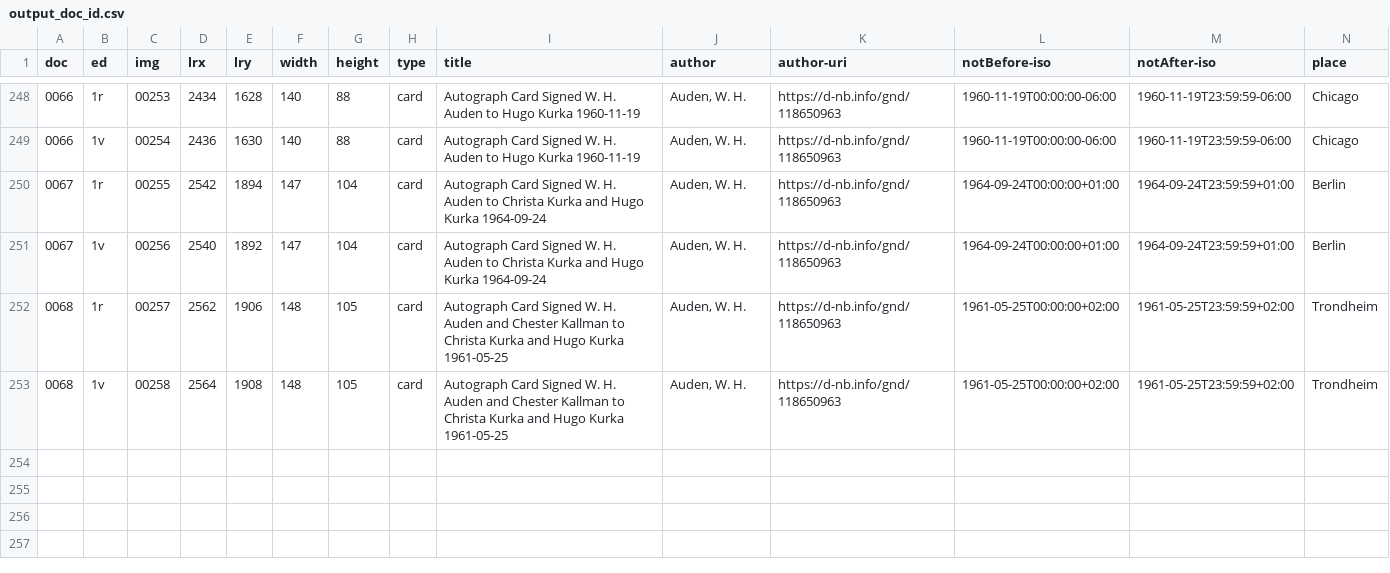
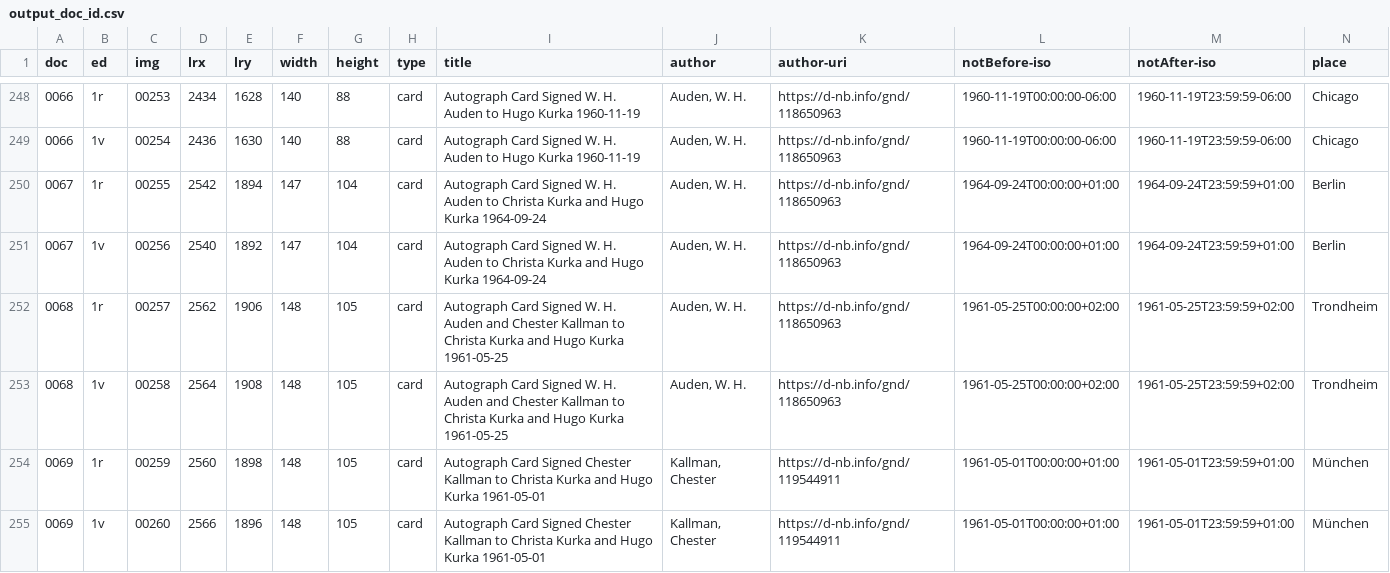
Before and after one commit to auden-in-austria-digital/aad-data, a CSV file: metadata/csv/output_doc_id.csv, drawn as a sheet; only a part is shown, gaps mark what is left out; rows hold the shown columns only; the diff names each change by its address in the sheet, - before the commit and + after, or states it on an @@ line.

```diff
--- a/metadata/csv/output_doc_id.csv
+++ b/metadata/csv/output_doc_id.csv
+row 254: 0069 | 1r | 00259 | 2560 | 1898 | 148 | 105 | card | Autograph Card Signed Chester Kallman to Christa Kurka and Hugo Kurka 1961-05-01 | Kallman, Chester | https://d-nb.info/gnd/119544911 | 1961-05-01T00:00:00+01:00 | 1961-05-01T23:59:59+01:00 | München
+row 255: 0069 | 1v | 00260 | 2566 | 1896 | 148 | 105 | card | Autograph Card Signed Chester Kallman to Christa Kurka and Hugo Kurka 1961-05-01 | Kallman, Chester | https://d-nb.info/gnd/119544911 | 1961-05-01T00:00:00+01:00 | 1961-05-01T23:59:59+01:00 | München
```
Also changed, not shown: 3 other files.
